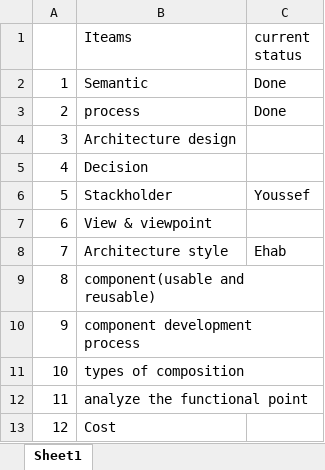
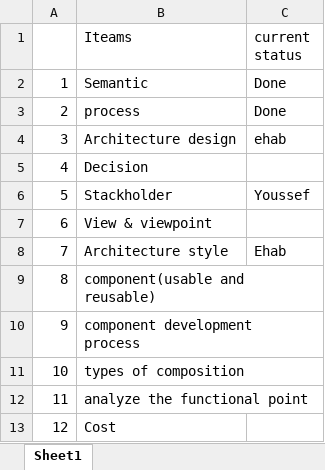
Before and after one commit to M-Elsaeed/SW2, an Excel workbook: ITEMS TO FINISH.xlsx, sheet Sheet1, drawn as a sheet; values as stored, in another font and other column widths than the file's, no borders; the diff names each change by its address in the sheet, - before the commit and + after, or states it on an @@ line.

Commit message:
bob took architechtral design

```diff
--- a/ITEMS TO FINISH.xlsx (sheet Sheet1)
+++ b/ITEMS TO FINISH.xlsx (sheet Sheet1)
-C4 (current status): (empty)
+C4 (current status): ehab
```
